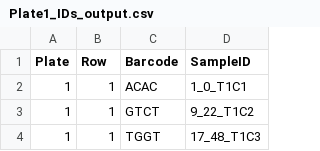
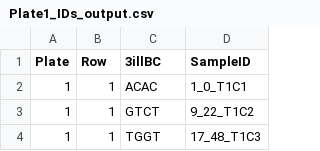
Before and after one commit to JonasMendez/2BMux, a CSV file: ExampleFiles/Plate1_IDs_output.csv, drawn as a sheet; only a part is shown.

Commit message:
Update Plate1_IDs_output.csv

```diff
--- a/ExampleFiles/Plate1_IDs_output.csv
+++ b/ExampleFiles/Plate1_IDs_output.csv
@@ -1,2 +1,2 @@
-Plate,Row,Barcode,SampleID
+Plate,Row,3illBC,SampleID
 1,1,ACAC,1_0_T1C1
```
